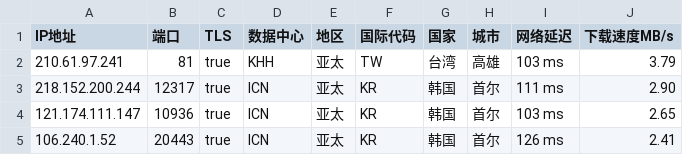
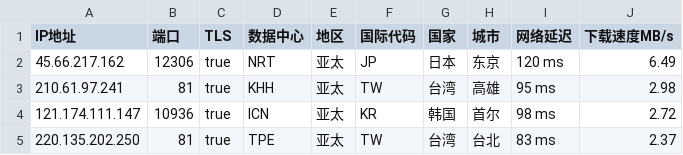
Before and after one commit to CEG1225/csv, a CSV file: peng.csv, drawn as a sheet.

Commit message:
Updated ip.txt automatically

```diff
--- a/peng.csv
+++ b/peng.csv
@@ -1,5 +1,5 @@
 IP地址,端口,TLS,数据中心,地区,国际代码,国家,城市,网络延迟,下载速度MB/s
-210.61.97.241,81,true,KHH,亚太,TW,台湾,高雄,103 ms,3.79
-218.152.200.244,12317,true,ICN,亚太,KR,韩国,首尔,111 ms,2.90
-121.174.111.147,10936,true,ICN,亚太,KR,韩国,首尔,103 ms,2.65
-106.240.1.52,20443,true,ICN,亚太,KR,韩国,首尔,126 ms,2.41
+45.66.217.162,12306,true,NRT,亚太,JP,日本,东京,120 ms,6.49
+210.61.97.241,81,true,KHH,亚太,TW,台湾,高雄,95 ms,2.98
+121.174.111.147,10936,true,ICN,亚太,KR,韩国,首尔,98 ms,2.72
+220.135.202.250,81,true,TPE,亚太,TW,台湾,台北,83 ms,2.37
```
